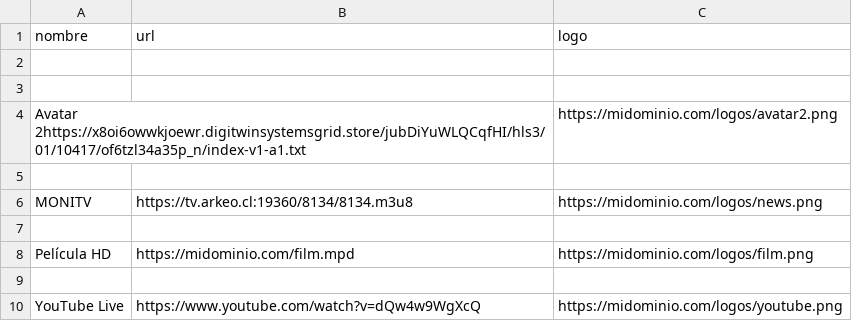
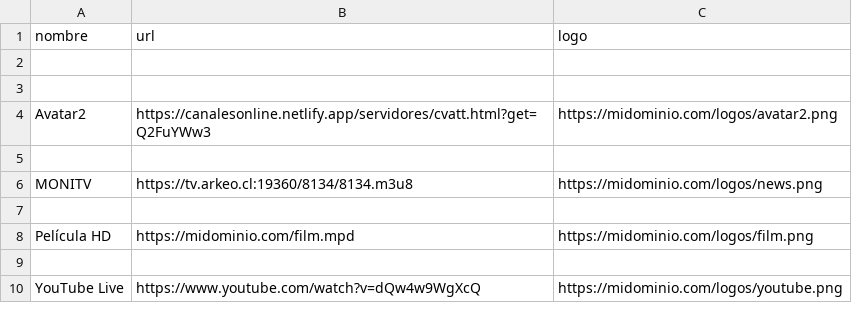
Before and after one commit to itptvfede/peliculas-m3u, a CSV file: peliculas.csv, drawn as a sheet; removed rows and columns are numbered as before the commit, all else as after; the diff names each change by its address in the sheet, - before the commit and + after, or states it on an @@ line.

Commit message:
Update peliculas.csv

```diff
--- a/peliculas.csv
+++ b/peliculas.csv
-row 4: Avatar 2https://x8oi6owwkjoewr.digitwinsystemsgrid.store/jubDiYuWLQCqfHI/hls3/01/10417/of6tzl34a35p_n/index-v1-a1.txt |  | https://midominio.com/logos/avatar2.png
+row 4: Avatar2 | https://canalesonline.netlify.app/servidores/cvatt.html?get=Q2FuYWw3 | https://midominio.com/logos/avatar2.png
```
